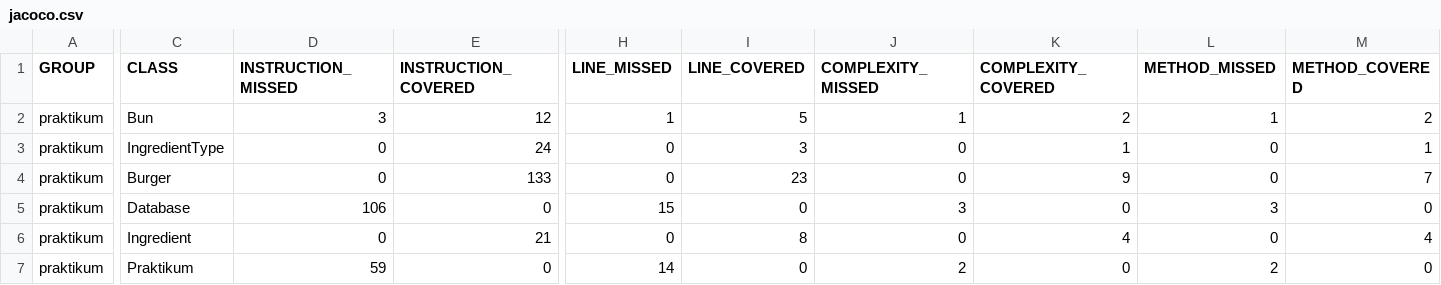
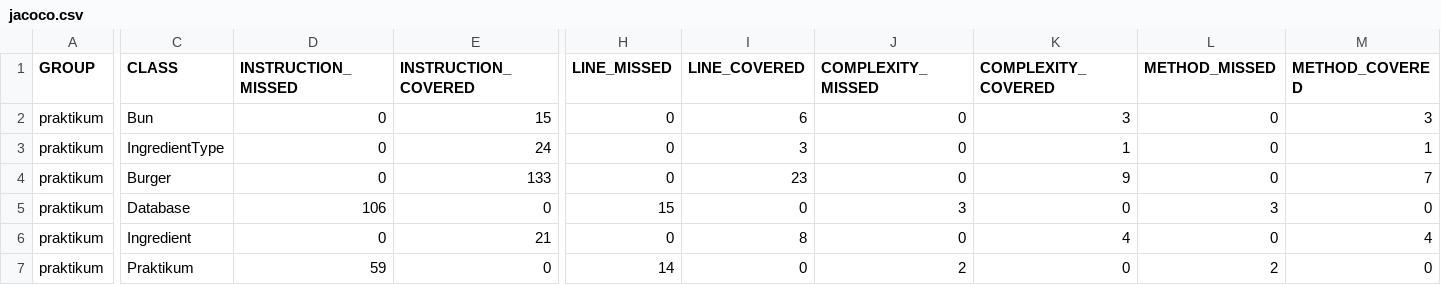
Before and after one commit to alohaHonua/Diplom_1, a CSV file: target/site/jacoco/jacoco.csv, drawn as a sheet; only a part is shown, gaps mark what is left out; the diff names each change by its address in the sheet, - before the commit and + after, or states it on an @@ line.

```diff
--- a/target/site/jacoco/jacoco.csv
+++ b/target/site/jacoco/jacoco.csv
-D2 (INSTRUCTION_MISSED): 3
+D2 (INSTRUCTION_MISSED): 0
-E2 (INSTRUCTION_COVERED): 12
+E2 (INSTRUCTION_COVERED): 15
-H2 (LINE_MISSED): 1
+H2 (LINE_MISSED): 0
-I2 (LINE_COVERED): 5
+I2 (LINE_COVERED): 6
-J2 (COMPLEXITY_MISSED): 1
+J2 (COMPLEXITY_MISSED): 0
-K2 (COMPLEXITY_COVERED): 2
+K2 (COMPLEXITY_COVERED): 3
-L2 (METHOD_MISSED): 1
+L2 (METHOD_MISSED): 0
-M2 (METHOD_COVERED): 2
+M2 (METHOD_COVERED): 3
```
Also changed, not shown: 54 other files.
